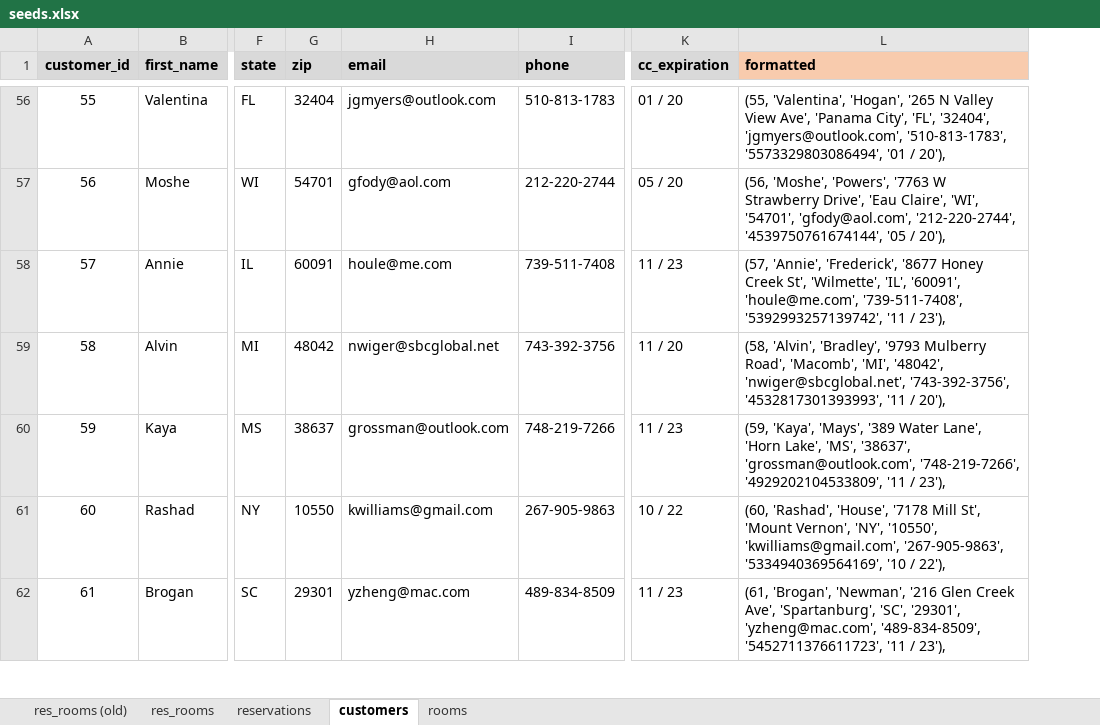
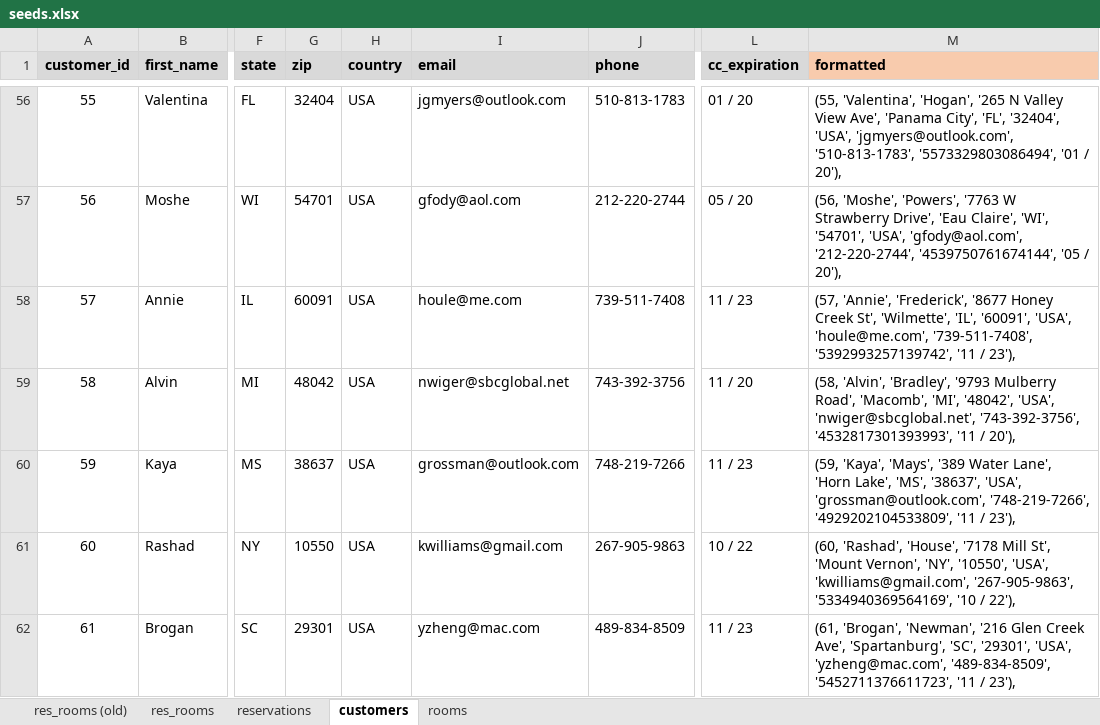
Before and after one commit to mike14747/hotel-worx-3, an Excel workbook: config/seeds.xlsx, sheet customers, drawn as a sheet; only a part is shown, gaps mark what is left out; values as stored, in another font and other column widths than the file's, no borders; addresses are those after the commit; the diff covers the shown part only; the diff names each change by its address in the sheet, - before the commit and + after, or states it on an @@ line.

Commit message:
added company model and companieController, updated db schema, added country field to customers table, updated api docs

```diff
--- a/config/seeds.xlsx (sheet customers)
+++ b/config/seeds.xlsx (sheet customers)
+column H (country), rows 56-62: all USA
-M56 (formatted): …'FL', '32404', 'jgmyers@outlook.com', '510-813-1783',…
+M56 (formatted): …'FL', '32404', 'USA', 'jgmyers@outlook.com', '510-813-1783',…
-M57 (formatted): …'WI', '54701', 'gfody@aol.com', '212-220-2744',…
+M57 (formatted): …'WI', '54701', 'USA', 'gfody@aol.com', '212-220-2744',…
-M58 (formatted): …'IL', '60091', 'houle@me.com', '739-511-7408',…
+M58 (formatted): …'IL', '60091', 'USA', 'houle@me.com', '739-511-7408',…
-M59 (formatted): …'MI', '48042', 'nwiger@sbcglobal.net', '743-392-3756',…
+M59 (formatted): …'MI', '48042', 'USA', 'nwiger@sbcglobal.net', '743-392-3756',…
-M60 (formatted): …'MS', '38637', 'grossman@outlook.com', '748-219-7266',…
+M60 (formatted): …'MS', '38637', 'USA', 'grossman@outlook.com', '748-219-7266',…
-M61 (formatted): …'NY', '10550', 'kwilliams@gmail.com', '267-905-9863',…
+M61 (formatted): …'NY', '10550', 'USA', 'kwilliams@gmail.com', '267-905-9863',…
-M62 (formatted): …'SC', '29301', 'yzheng@mac.com', '489-834-8509',…
+M62 (formatted): …'SC', '29301', 'USA', 'yzheng@mac.com', '489-834-8509',…
```
Also changed, not shown: 193 edited cells elsewhere in this sheet, 19 other files.
